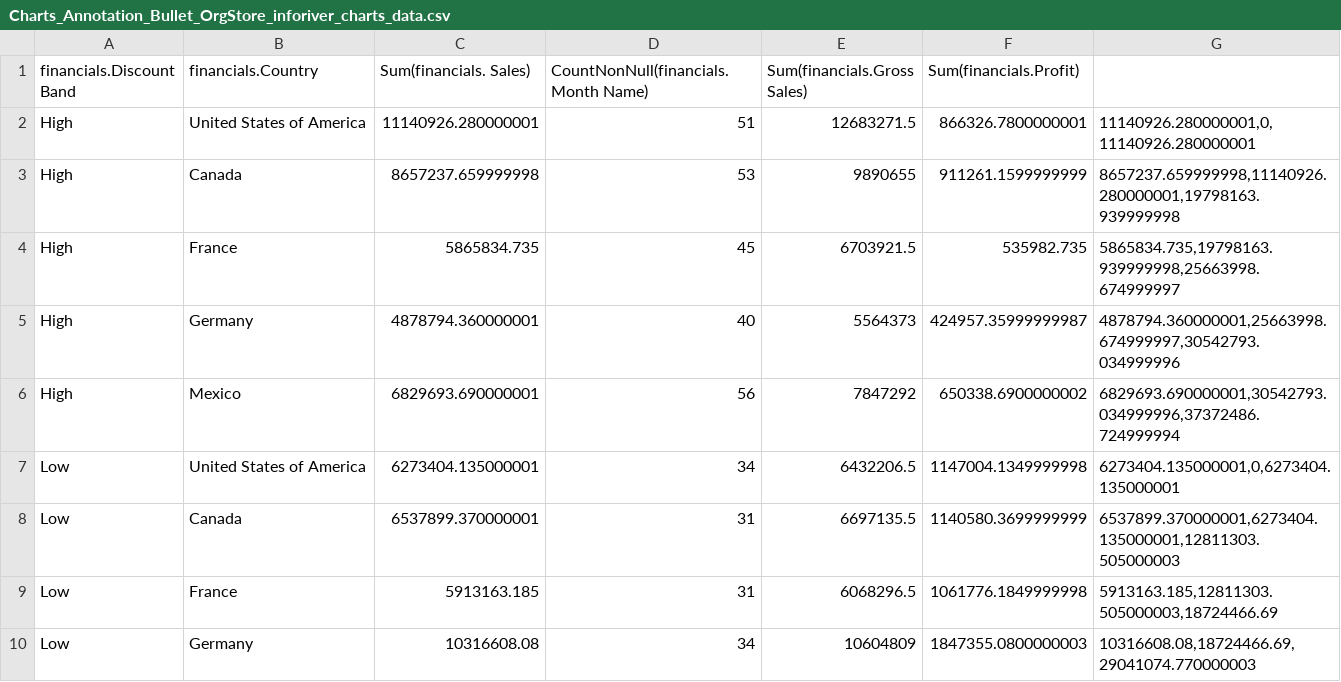
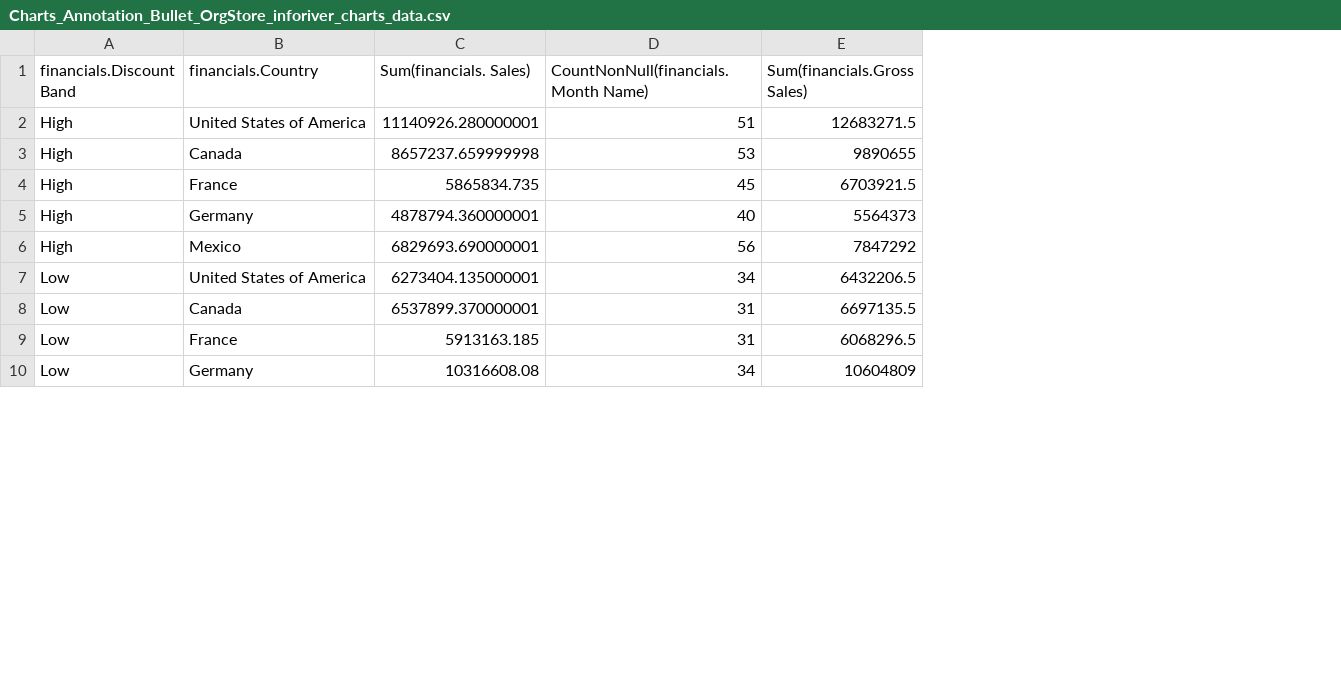
Before and after one commit to vikramravi13/ChartsWebCsvAndConfig, a CSV file: Charts_Annotation_Bullet_OrgStore_inforiver_charts_data.csv, drawn as a sheet; only a part is shown; the diff names each change by its address in the sheet, - before the commit and + after, or states it on an @@ line.

```diff
--- a/Charts_Annotation_Bullet_OrgStore_inforiver_charts_data.csv
+++ b/Charts_Annotation_Bullet_OrgStore_inforiver_charts_data.csv
-column F (Sum(financials.Profit)), rows 2-10: 866326.7800000001 | 911261.1599999999 | 535982.735 | 424957.35999999987 | 650338.6900000002 | 1147004.1349999998 | 1140580.3699999999 | 1061776.1849999998 | 1847355.0800000003
-column G, rows 2-10: 11140926.280000001,0,11140926.280000001 | 8657237.659999998,11140926.280000001,19798163.939999998 | 5865834.735,19798163.939999998,25663998.674999997 | 4878794.360000001,25663998.674999997,30542793.034999996 | 6829693.690000001,30542793.034999996,37372486.724999994 | 6273404.135000001,0,6273404.135000001 | 6537899.370000001,6273404.135000001,12811303.505000003 | 5913163.185,12811303.505000003,18724466.69 | 10316608.08,18724466.69,29041074.770000003
```
Also changed, not shown: 1 other file.
